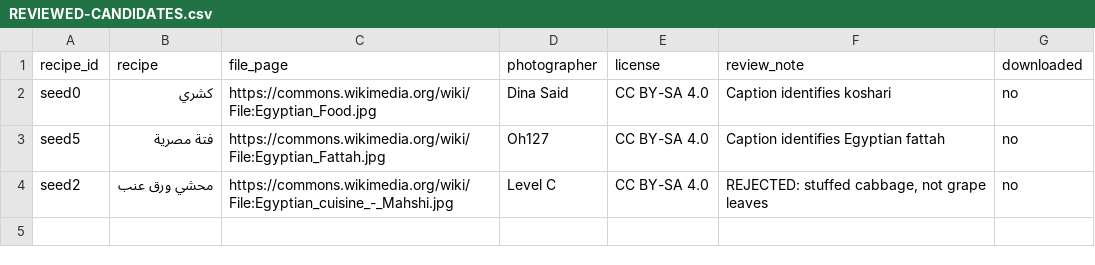
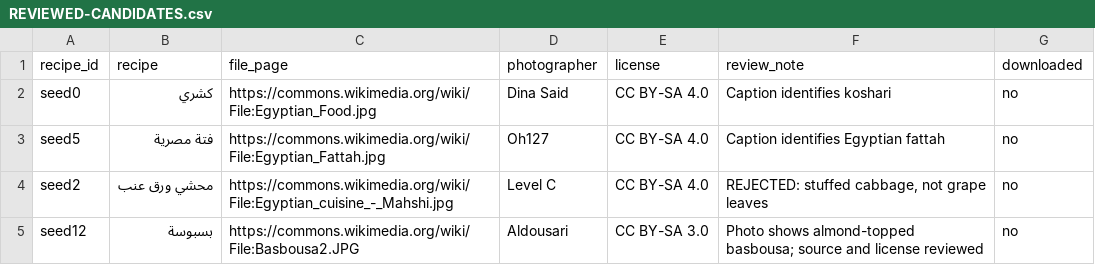
Before and after one commit to 3bHussein/Bil_Hana, a CSV file: REVIEWED-CANDIDATES.csv, drawn as a sheet; the diff names each change by its address in the sheet, - before the commit and + after, or states it on an @@ line.

Commit message:
photos: approve licensed basbousa candidate for next batch

```diff
--- a/REVIEWED-CANDIDATES.csv
+++ b/REVIEWED-CANDIDATES.csv
+row 5: seed12 | بسبوسة | https://commons.wikimedia.org/wiki/File:Basbousa2.JPG | Aldousari | CC BY-SA 3.0 | Photo shows almond-topped basbousa; source and license reviewed | no
```
